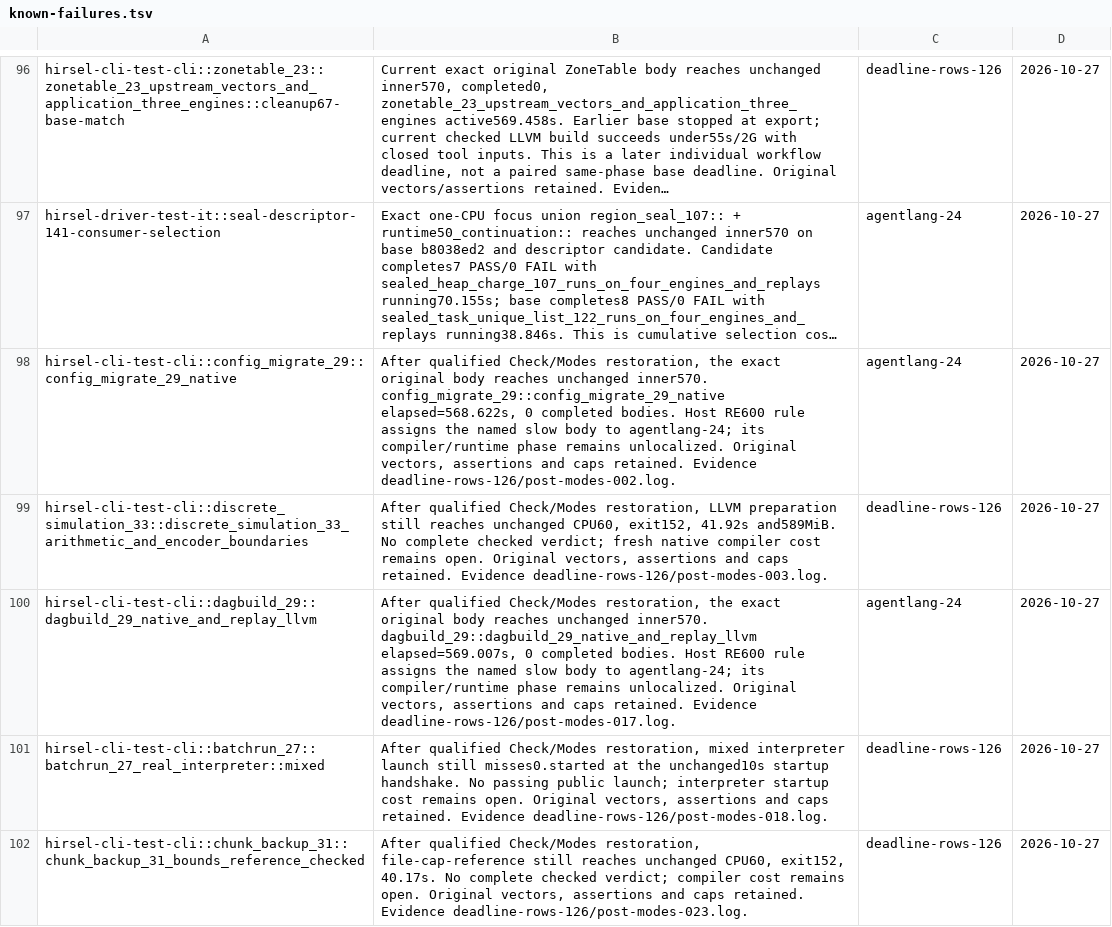
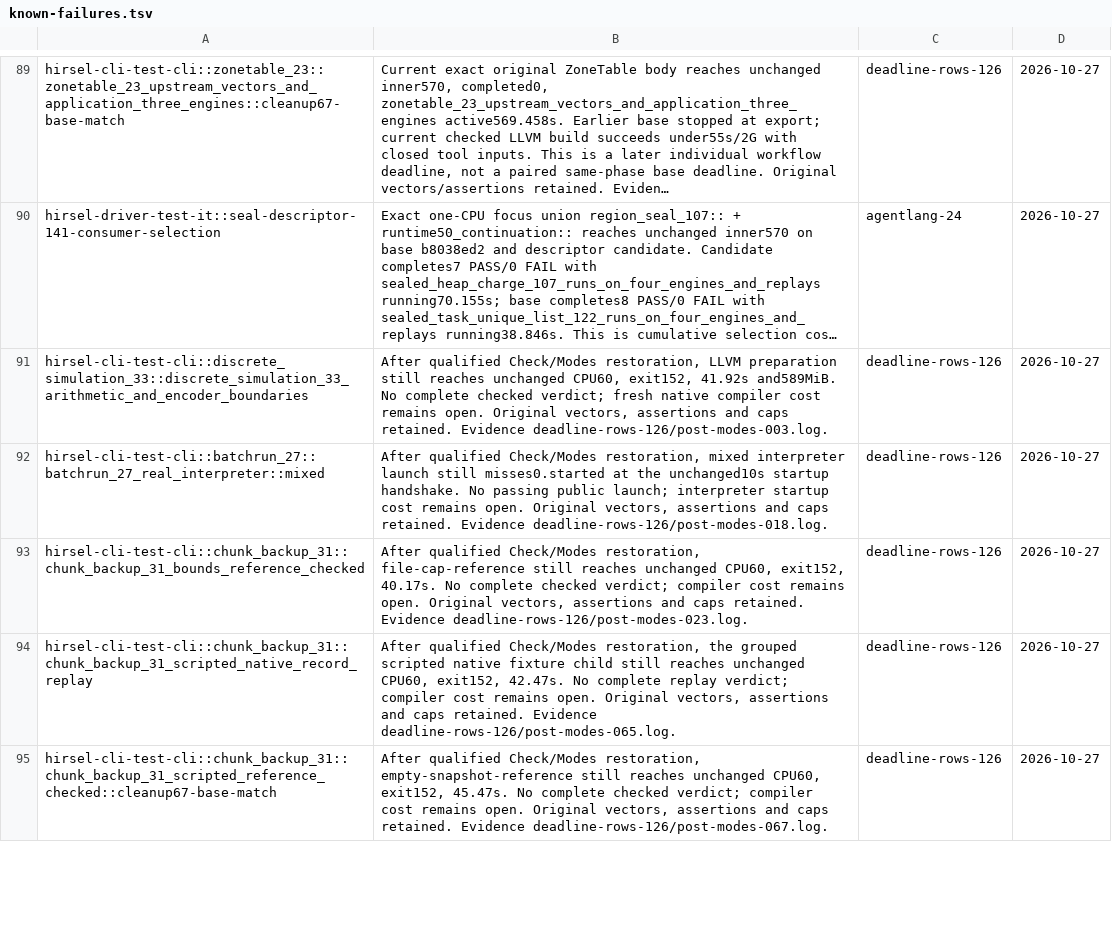
Before and after one commit to SamGalanakis/hirsel-lang, a TSV file: tools/known-failures.tsv, drawn as a sheet; only a part is shown, gaps mark what is left out; the shorter side is filled out with more unchanged rows; long unchanged cells end in …; removed rows and columns are numbered as before the commit, all else as after; the diff covers the shown part only; the diff names each change by its address in the sheet, - before the commit and + after, or states it on an @@ line.

Commit message:
Assign slow application workflow rows to slow-apps-160

```diff
--- a/tools/known-failures.tsv
+++ b/tools/known-failures.tsv
-row 98: hirsel-cli-test-cli::config_migrate_29::config_migrate_29_native | After qualified Check/Modes restoration, the exact original body reaches unchanged inner570. config_migrate_29::config_migrate_29_native elapsed=568.622s, 0 completed bodies. Host RE600 rule assigns the named slow body to agentlang-24; its compiler/runtime phase remains unlocalized. Original vectors, assertions and caps retained. Evidence deadline-rows-126/post-modes-002.log. | agentlang-24 | 2026-10-27
-row 100: hirsel-cli-test-cli::dagbuild_29::dagbuild_29_native_and_replay_llvm | After qualified Check/Modes restoration, the exact original body reaches unchanged inner570. dagbuild_29::dagbuild_29_native_and_replay_llvm elapsed=569.007s, 0 completed bodies. Host RE600 rule assigns the named slow body to agentlang-24; its compiler/runtime phase remains unlocalized. Original vectors, assertions and caps retained. Evidence deadline-rows-126/post-modes-017.log. | agentlang-24 | 2026-10-27
```
Also changed, not shown: 9 added rows and 7 removed rows elsewhere in this file.
